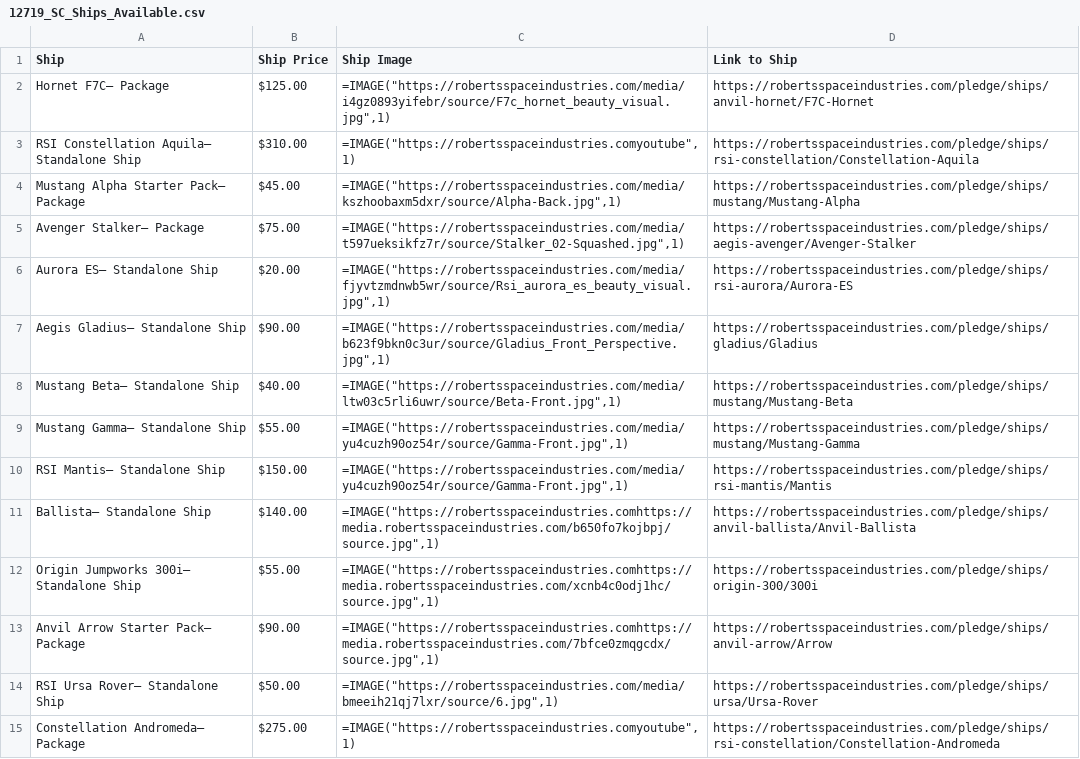
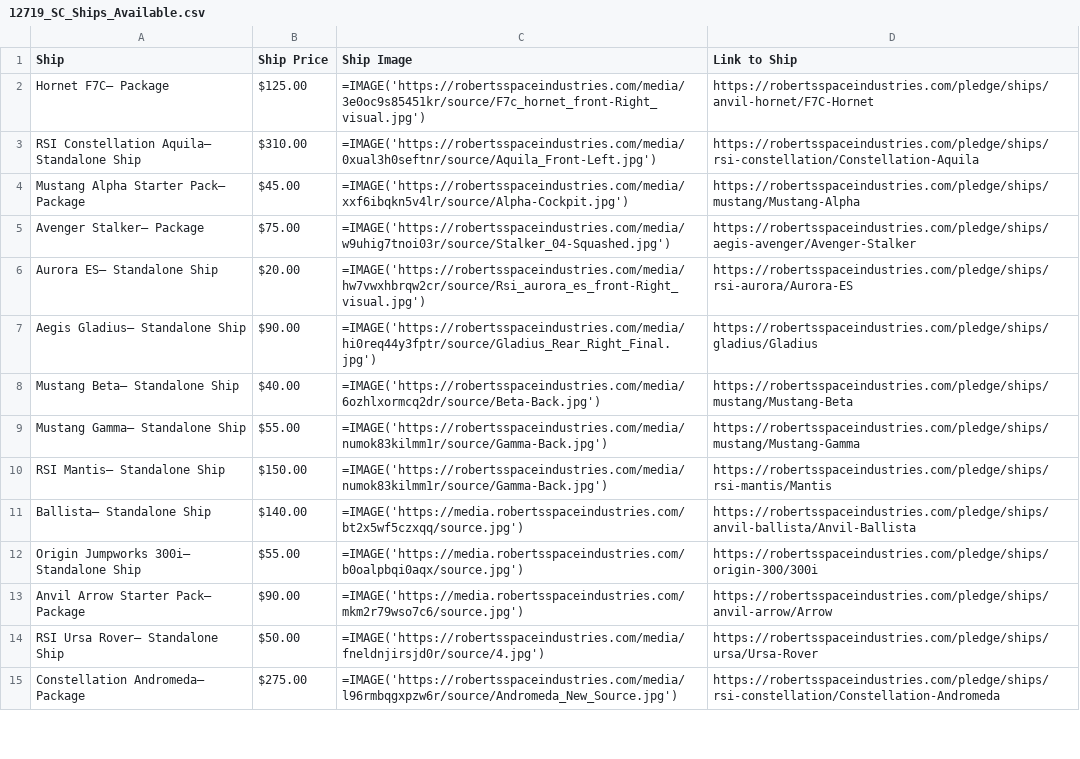
Before and after one commit to krmontgomery/RSI-Web-Scraping, a CSV file: 12719_SC_Ships_Available.csv, drawn as a sheet; only a part is shown; the diff covers the shown part only.

Commit message:
Add conditional for href on image. Play around with the dynamically produced =IMAGE() string for google sheets.

```diff
--- a/12719_SC_Ships_Available.csv
+++ b/12719_SC_Ships_Available.csv
@@ -1,15 +1,15 @@
 Ship,Ship Price,Ship Image,Link to Ship
-Hornet F7C– Package, $125.00,"=IMAGE(""https://robertsspaceindustries.com/media/i4gz0893yifebr/source/F7c_hornet_beauty_visual.jpg"",1)",https://robertsspaceindustries.com/pledge/ships/anvil-hornet/F7C-Hornet
-RSI Constellation Aquila– Standalone Ship, $310.00,"=IMAGE(""https://robertsspaceindustries.comyoutube"",1)",https://robertsspaceindustries.com/pledge/ships/rsi-constellation/Constellation-Aquila
-Mustang Alpha Starter Pack– Package, $45.00,"=IMAGE(""https://robertsspaceindustries.com/media/kszhoobaxm5dxr/source/Alpha-Back.jpg"",1)",https://robertsspaceindustries.com/pledge/ships/mustang/Mustang-Alpha
-Avenger Stalker– Package, $75.00,"=IMAGE(""https://robertsspaceindustries.com/media/t597ueksikfz7r/source/Stalker_02-Squashed.jpg"",1)",https://robertsspaceindustries.com/pledge/ships/aegis-avenger/Avenger-Stalker
-Aurora ES– Standalone Ship, $20.00,"=IMAGE(""https://robertsspaceindustries.com/media/fjyvtzmdnwb5wr/source/Rsi_aurora_es_beauty_visual.jpg"",1)",https://robertsspaceindustries.com/pledge/ships/rsi-aurora/Aurora-ES
-Aegis Gladius– Standalone Ship, $90.00,"=IMAGE(""https://robertsspaceindustries.com/media/b623f9bkn0c3ur/source/Gladius_Front_Perspective.jpg"",1)",https://robertsspaceindustries.com/pledge/ships/gladius/Gladius
-Mustang Beta– Standalone Ship, $40.00,"=IMAGE(""https://robertsspaceindustries.com/media/ltw03c5rli6uwr/source/Beta-Front.jpg"",1)",https://robertsspaceindustries.com/pledge/ships/mustang/Mustang-Beta
-Mustang Gamma– Standalone Ship, $55.00,"=IMAGE(""https://robertsspaceindustries.com/media/yu4cuzh90oz54r/source/Gamma-Front.jpg"",1)",https://robertsspaceindustries.com/pledge/ships/mustang/Mustang-Gamma
-RSI Mantis– Standalone Ship, $150.00,"=IMAGE(""https://robertsspaceindustries.com/media/yu4cuzh90oz54r/source/Gamma-Front.jpg"",1)",https://robertsspaceindustries.com/pledge/ships/rsi-mantis/Mantis
-Ballista– Standalone Ship, $140.00,"=IMAGE(""https://robertsspaceindustries.comhttps://media.robertsspaceindustries.com/b650fo7kojbpj/source.jpg"",1)",https://robertsspaceindustries.com/pledge/ships/anvil-ballista/Anvil-Ballista
-Origin Jumpworks 300i– Standalone Ship, $55.00,"=IMAGE(""https://robertsspaceindustries.comhttps://media.robertsspaceindustries.com/xcnb4c0odj1hc/source.jpg"",1)",https://robertsspaceindustries.com/pledge/ships/origin-300/300i
-Anvil Arrow Starter Pack– Package, $90.00,"=IMAGE(""https://robertsspaceindustries.comhttps://media.robertsspaceindustries.com/7bfce0zmqgcdx/source.jpg"",1)",https://robertsspaceindustries.com/pledge/ships/anvil-arrow/Arrow
-RSI Ursa Rover– Standalone Ship, $50.00,"=IMAGE(""https://robertsspaceindustries.com/media/bmeeih21qj7lxr/source/6.jpg"",1)",https://robertsspaceindustries.com/pledge/ships/ursa/Ursa-Rover
-Constellation Andromeda– Package, $275.00,"=IMAGE(""https://robertsspaceindustries.comyoutube"",1)",https://robertsspaceindustries.com/pledge/ships/rsi-constellation/Constellation-Andromeda
+Hornet F7C– Package, $125.00,=IMAGE('https://robertsspaceindustries.com/media/3e0oc9s85451kr/source/F7c_hornet_front-Right_visual.jpg'),https://robertsspaceindustries.com/pledge/ships/anvil-hornet/F7C-Hornet
+RSI Constellation Aquila– Standalone Ship, $310.00,=IMAGE('https://robertsspaceindustries.com/media/0xual3h0seftnr/source/Aquila_Front-Left.jpg'),https://robertsspaceindustries.com/pledge/ships/rsi-constellation/Constellation-Aquila
+Mustang Alpha Starter Pack– Package, $45.00,=IMAGE('https://robertsspaceindustries.com/media/xxf6ibqkn5v4lr/source/Alpha-Cockpit.jpg'),https://robertsspaceindustries.com/pledge/ships/mustang/Mustang-Alpha
+Avenger Stalker– Package, $75.00,=IMAGE('https://robertsspaceindustries.com/media/w9uhig7tnoi03r/source/Stalker_04-Squashed.jpg'),https://robertsspaceindustries.com/pledge/ships/aegis-avenger/Avenger-Stalker
+Aurora ES– Standalone Ship, $20.00,=IMAGE('https://robertsspaceindustries.com/media/hw7vwxhbrqw2cr/source/Rsi_aurora_es_front-Right_visual.jpg'),https://robertsspaceindustries.com/pledge/ships/rsi-aurora/Aurora-ES
+Aegis Gladius– Standalone Ship, $90.00,=IMAGE('https://robertsspaceindustries.com/media/hi0req44y3fptr/source/Gladius_Rear_Right_Final.jpg'),https://robertsspaceindustries.com/pledge/ships/gladius/Gladius
+Mustang Beta– Standalone Ship, $40.00,=IMAGE('https://robertsspaceindustries.com/media/6ozhlxormcq2dr/source/Beta-Back.jpg'),https://robertsspaceindustries.com/pledge/ships/mustang/Mustang-Beta
+Mustang Gamma– Standalone Ship, $55.00,=IMAGE('https://robertsspaceindustries.com/media/numok83kilmm1r/source/Gamma-Back.jpg'),https://robertsspaceindustries.com/pledge/ships/mustang/Mustang-Gamma
+RSI Mantis– Standalone Ship, $150.00,=IMAGE('https://robertsspaceindustries.com/media/numok83kilmm1r/source/Gamma-Back.jpg'),https://robertsspaceindustries.com/pledge/ships/rsi-mantis/Mantis
+Ballista– Standalone Ship, $140.00,=IMAGE('https://media.robertsspaceindustries.com/bt2x5wf5czxqq/source.jpg'),https://robertsspaceindustries.com/pledge/ships/anvil-ballista/Anvil-Ballista
+Origin Jumpworks 300i– Standalone Ship, $55.00,=IMAGE('https://media.robertsspaceindustries.com/b0oalpbqi0aqx/source.jpg'),https://robertsspaceindustries.com/pledge/ships/origin-300/300i
+Anvil Arrow Starter Pack– Package, $90.00,=IMAGE('https://media.robertsspaceindustries.com/mkm2r79wso7c6/source.jpg'),https://robertsspaceindustries.com/pledge/ships/anvil-arrow/Arrow
+RSI Ursa Rover– Standalone Ship, $50.00,=IMAGE('https://robertsspaceindustries.com/media/fneldnjirsjd0r/source/4.jpg'),https://robertsspaceindustries.com/pledge/ships/ursa/Ursa-Rover
+Constellation Andromeda– Package, $275.00,=IMAGE('https://robertsspaceindustries.com/media/l96rmbqgxpzw6r/source/Andromeda_New_Source.jpg'),https://robertsspaceindustries.com/pledge/ships/rsi-constellation/Constellation-Andromeda
```
Also changed, not shown: 19 edited cells elsewhere in this file, 1 other file.
